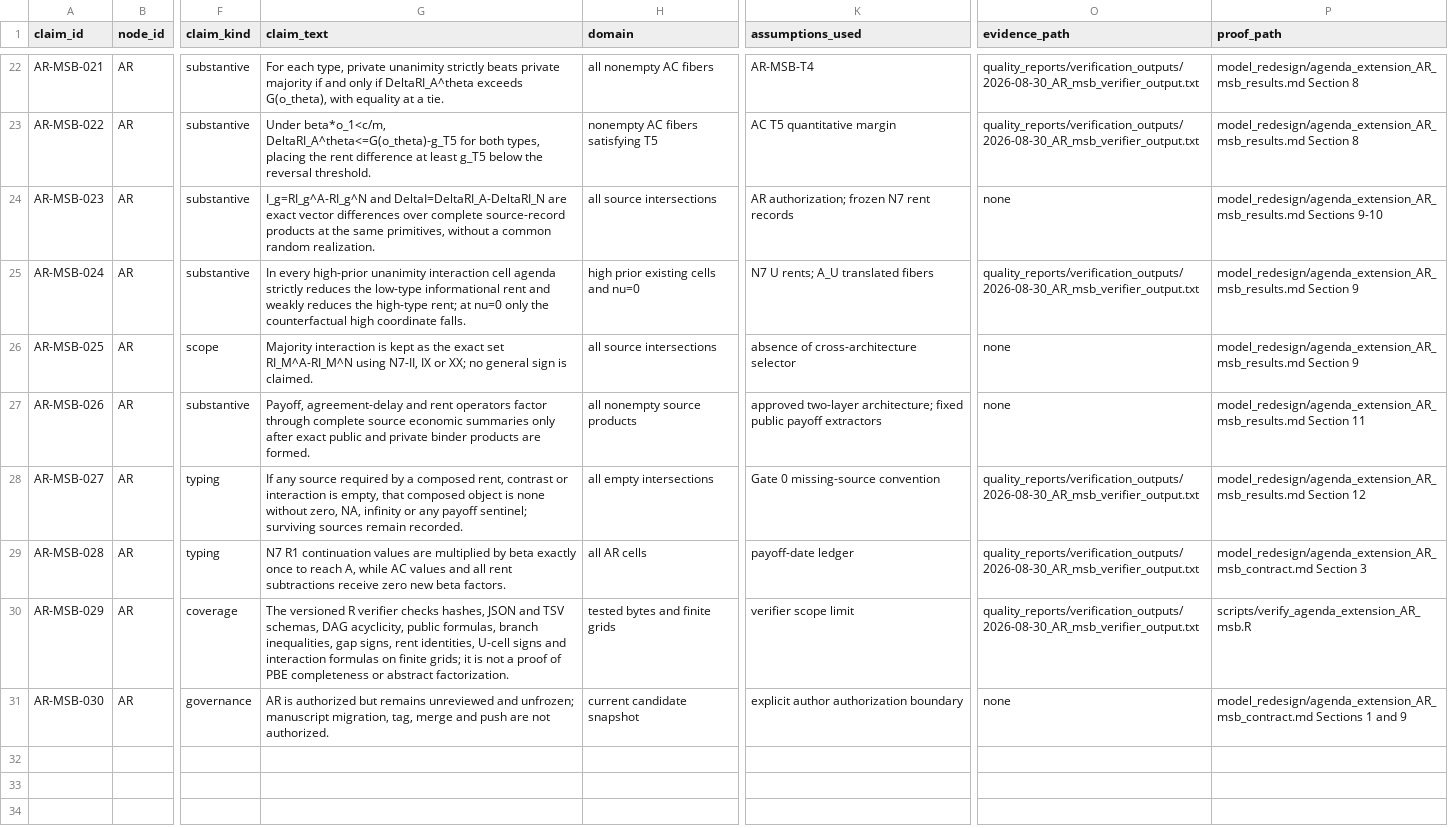
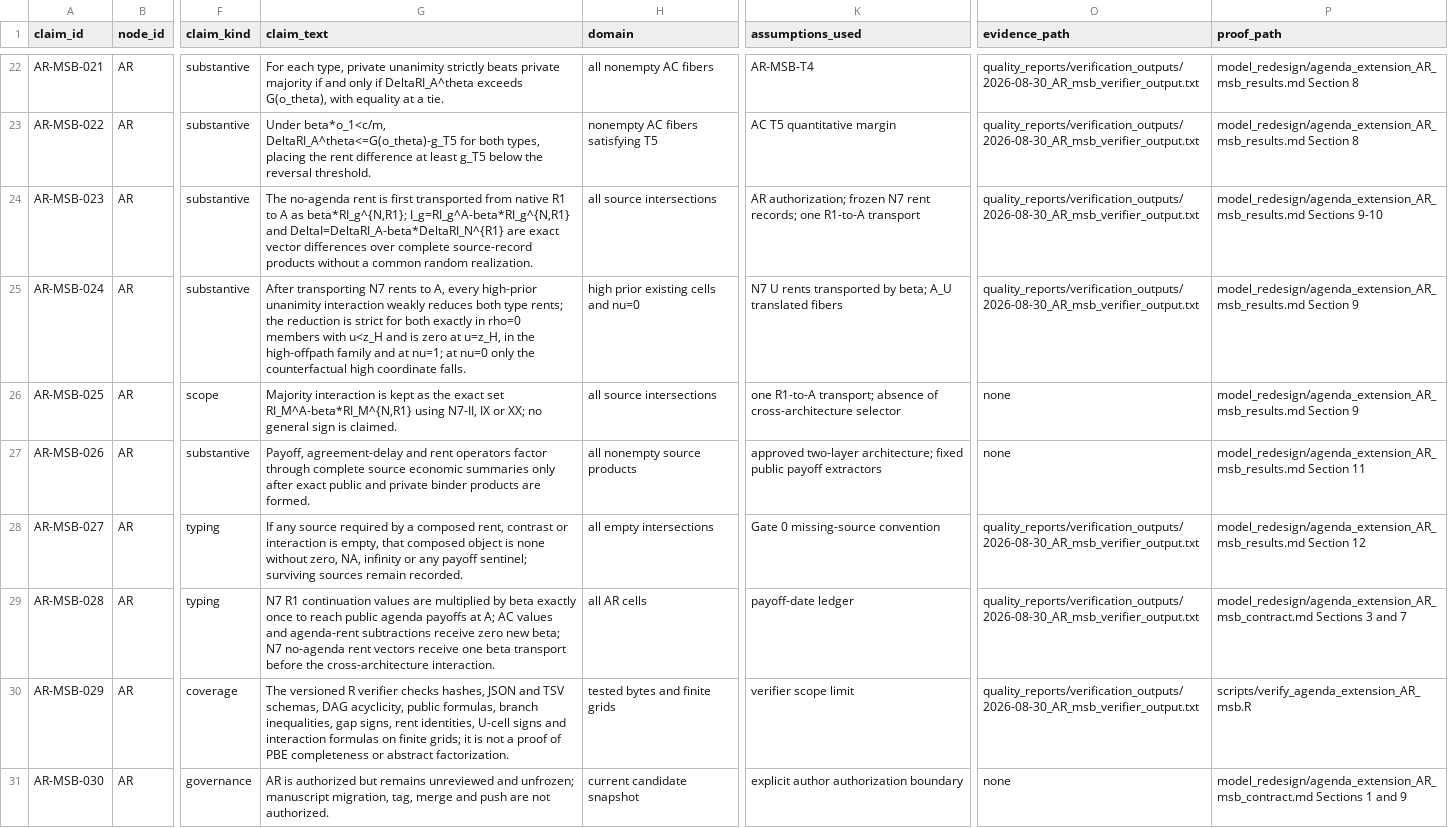
Before and after one commit to mgaldino/PowerBP-WTO, a TSV file: model_redesign/agenda_extension_AR_msb_claim_ledger.tsv, drawn as a sheet; only a part is shown, gaps mark what is left out; the diff names each change by its address in the sheet, - before the commit and + after, or states it on an @@ line.

Commit message:
align A_R interaction rents at agenda date

```diff
--- a/model_redesign/agenda_extension_AR_msb_claim_ledger.tsv
+++ b/model_redesign/agenda_extension_AR_msb_claim_ledger.tsv
-G24 (claim_text): I_g=RI_g^A-RI_g^N and DeltaI=DeltaRI_A-DeltaRI_N are exact vector differences over complete source-record products at the same primitives, without a…
+G24 (claim_text): The no-agenda rent is first transported from native R1 to A as beta*RI_g^{N,R1}; I_g=RI_g^A-beta*RI_g^{N,R1} and DeltaI=DeltaRI_A-beta*DeltaRI_N^{R1} are exact vector differences over complete source-record products without a…
-K24 (assumptions_used): …N7 rent records
+K24 (assumptions_used): …N7 rent records; one R1-to-A transport
-O24 (evidence_path): none
+O24 (evidence_path): quality_reports/verification_outputs/2026-08-30_AR_msb_verifier_output.txt
-G25 (claim_text): In every high-prior unanimity interaction cell agenda strictly reduces the low-type informational rent and weakly reduces the high-type rent; at nu=0…
+G25 (claim_text): After transporting N7 rents to A, every high-prior unanimity interaction weakly reduces both type rents; the reduction is strict for both exactly in rho=0 members with u<z_H and is zero at u=z_H, in the high-offpath family and at nu=1; at nu=0…
-K25 (assumptions_used): N7 U rents; A_U translated fibers
+K25 (assumptions_used): N7 U rents transported by beta; A_U translated fibers
-G26 (claim_text): …exact set RI_M^A-RI_M^N using N7-II,…
+G26 (claim_text): …exact set RI_M^A-beta*RI_M^{N,R1} using N7-II,…
-K26 (assumptions_used): absence of…
+K26 (assumptions_used): one R1-to-A transport; absence of…
-G29 (claim_text): …to reach A, while AC values and all rent subtractions receive zero new beta factors.
+G29 (claim_text): …to reach public agenda payoffs at A; AC values and agenda-rent subtractions receive zero new beta; N7 no-agenda rent vectors receive one beta transport before the cross-architecture interaction.
-P29 (proof_path): model_redesign/agenda_extension_AR_msb_contract.md Section 3
+P29 (proof_path): model_redesign/agenda_extension_AR_msb_contract.md Sections 3 and 7
```
Also changed, not shown: 8 other files.
